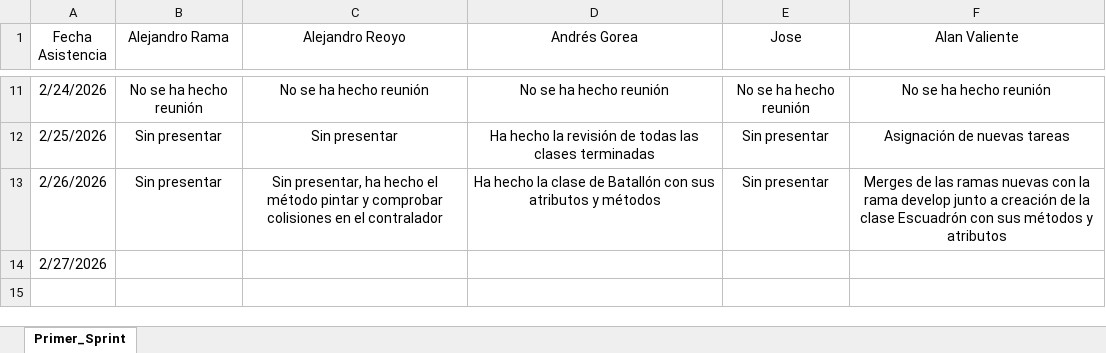
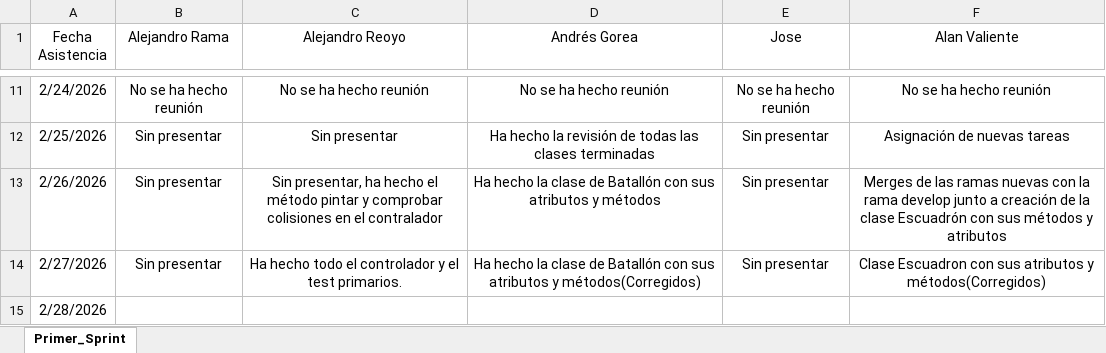
Before and after one commit to Alan-VC/SpaceInvaders, an Excel workbook: Reuniones/Asistencia/Asistencia_Sprints.xlsx, sheet Primer_Sprint, drawn as a sheet; only a part is shown, gaps mark what is left out; values as stored, in another font and other column widths than the file's, no borders; the diff names each change by its address in the sheet, - before the commit and + after, or states it on an @@ line.

```diff
--- a/Reuniones/Asistencia/Asistencia_Sprints.xlsx (sheet Primer_Sprint)
+++ b/Reuniones/Asistencia/Asistencia_Sprints.xlsx (sheet Primer_Sprint)
-B14 (Alejandro Rama): (empty)
+B14 (Alejandro Rama): Sin presentar
-C14 (Alejandro Reoyo): (empty)
+C14 (Alejandro Reoyo): Ha hecho todo el controlador y el test primarios.
-D14 (Andrés Gorea): (empty)
+D14 (Andrés Gorea): Ha hecho la clase de Batallón con sus atributos y métodos(Corregidos)
-E14 (Jose): (empty)
+E14 (Jose): Sin presentar
-F14 (Alan Valiente): (empty)
+F14 (Alan Valiente): Clase Escuadron con sus atributos y métodos(Corregidos)
+row 15: 2/28/2026
```
Also changed, not shown: 1 other file.
